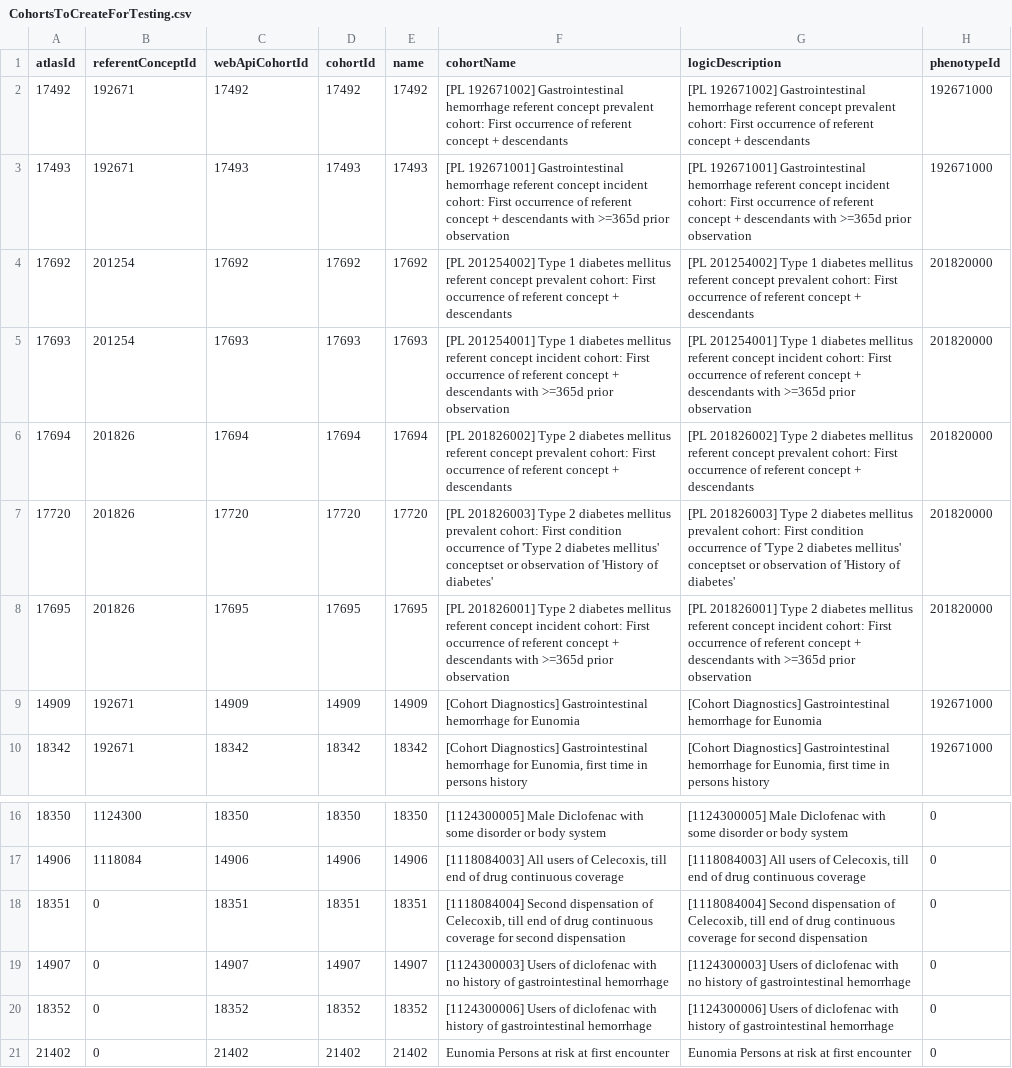
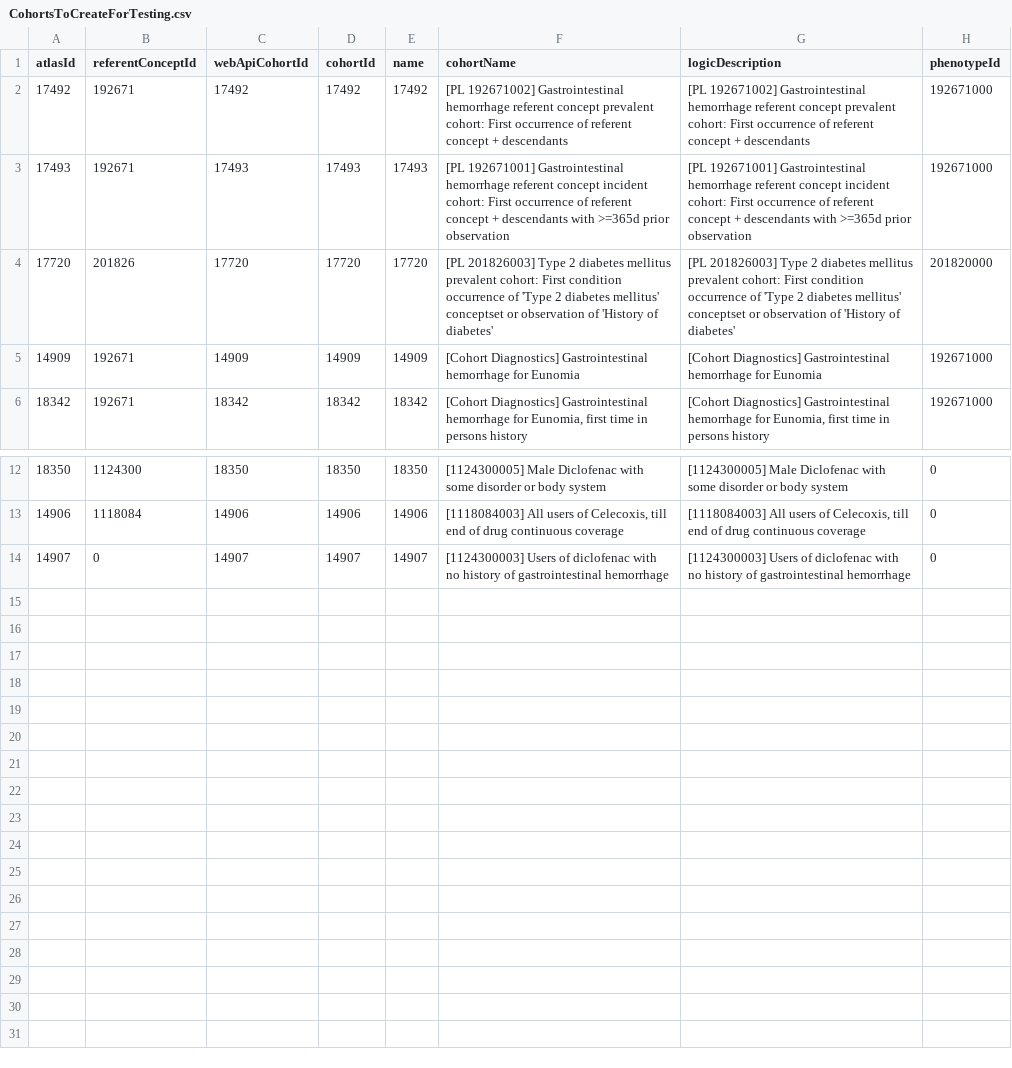
Before and after one commit to OHDSI/CohortDiagnostics, a CSV file: inst/settings/CohortsToCreateForTesting.csv, drawn as a sheet; only a part is shown, gaps mark what is left out; the diff names each change by its address in the sheet, - before the commit and + after, or states it on an @@ line.

```diff
--- a/inst/settings/CohortsToCreateForTesting.csv
+++ b/inst/settings/CohortsToCreateForTesting.csv
-row 4: 17692 | 201254 | 17692 | 17692 | 17692 | [PL 201254002] Type 1 diabetes mellitus referent concept prevalent cohort: First occurrence of referent concept + descendants | [PL 201254002] Type 1 diabetes mellitus referent concept prevalent cohort: First occurrence of referent concept + descendants | 201820000
-row 5: 17693 | 201254 | 17693 | 17693 | 17693 | [PL 201254001] Type 1 diabetes mellitus referent concept incident cohort: First occurrence of referent concept + descendants with >=365d prior observation | [PL 201254001] Type 1 diabetes mellitus referent concept incident cohort: First occurrence of referent concept + descendants with >=365d prior observation | 201820000
-row 6: 17694 | 201826 | 17694 | 17694 | 17694 | [PL 201826002] Type 2 diabetes mellitus referent concept prevalent cohort: First occurrence of referent concept + descendants | [PL 201826002] Type 2 diabetes mellitus referent concept prevalent cohort: First occurrence of referent concept + descendants | 201820000
-row 8: 17695 | 201826 | 17695 | 17695 | 17695 | [PL 201826001] Type 2 diabetes mellitus referent concept incident cohort: First occurrence of referent concept + descendants with >=365d prior observation | [PL 201826001] Type 2 diabetes mellitus referent concept incident cohort: First occurrence of referent concept + descendants with >=365d prior observation | 201820000
-row 18: 18351 | 0 | 18351 | 18351 | 18351 | [1118084004] Second dispensation of Celecoxib, till end of drug continuous coverage for second dispensation | [1118084004] Second dispensation of Celecoxib, till end of drug continuous coverage for second dispensation | 0
-row 20: 18352 | 0 | 18352 | 18352 | 18352 | [1124300006] Users of diclofenac with history of gastrointestinal hemorrhage | [1124300006] Users of diclofenac with history of gastrointestinal hemorrhage | 0
-row 21: 21402 | 0 | 21402 | 21402 | 21402 | Eunomia Persons at risk at first encounter | Eunomia Persons at risk at first encounter | 0
```
Also changed, not shown: 42 other files.
